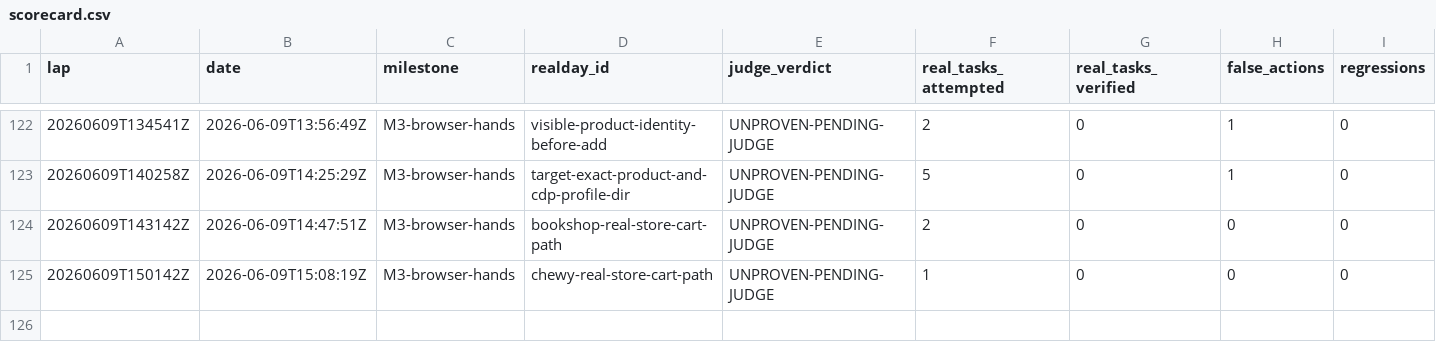
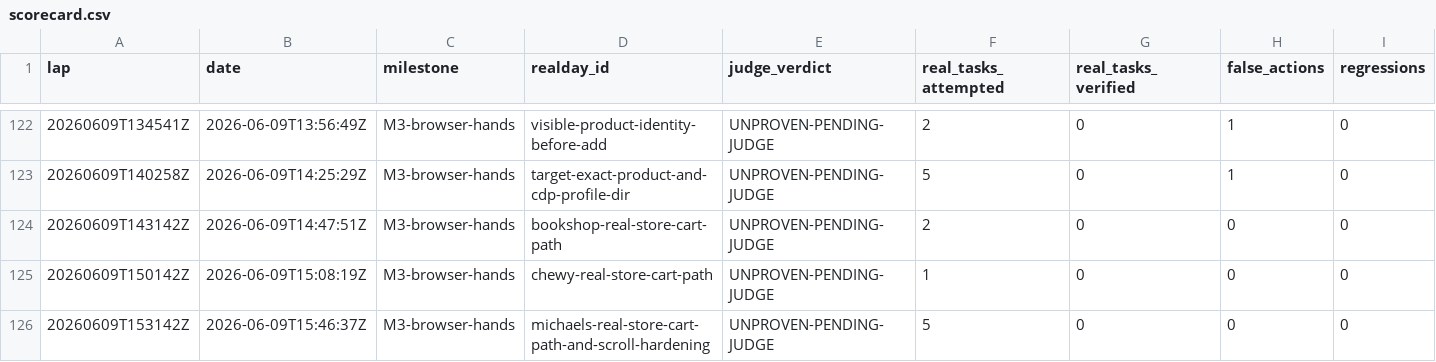
Before and after one commit to anticipation-labs/Anticipy, a CSV file: logs/scorecard.csv, drawn as a sheet; only a part is shown, gaps mark what is left out; rows hold the shown columns only; the diff names each change by its address in the sheet, - before the commit and + after, or states it on an @@ line.

Commit message:
Add Michaels cart recipe support

```diff
--- a/logs/scorecard.csv
+++ b/logs/scorecard.csv
+row 126: 20260609T153142Z | 2026-06-09T15:46:37Z | M3-browser-hands | michaels-real-store-cart-path-and-scroll-hardening | UNPROVEN-PENDING-JUDGE | 5 | 0 | 0 | 0
```
Also changed, not shown: 5 other files.
